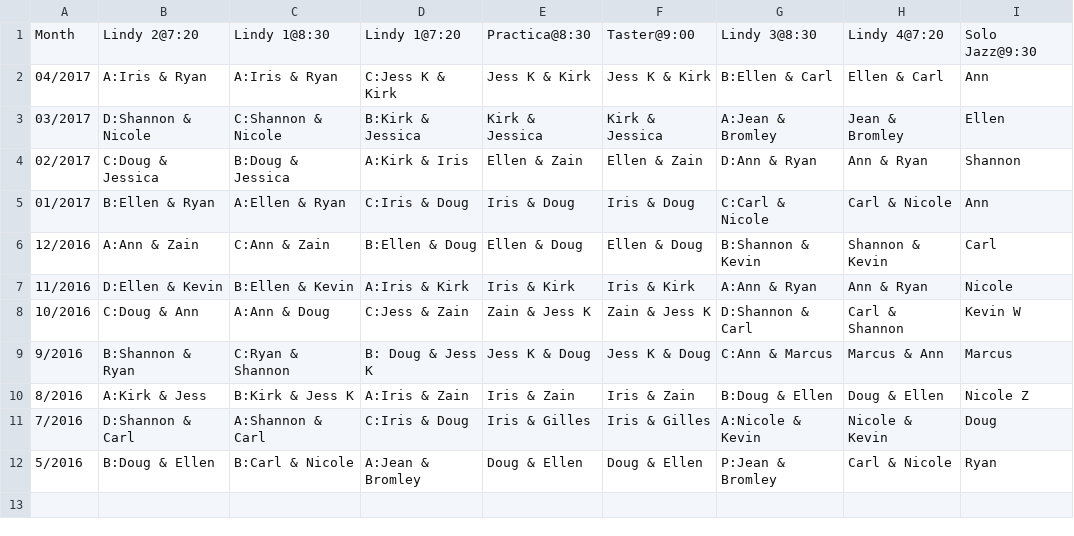
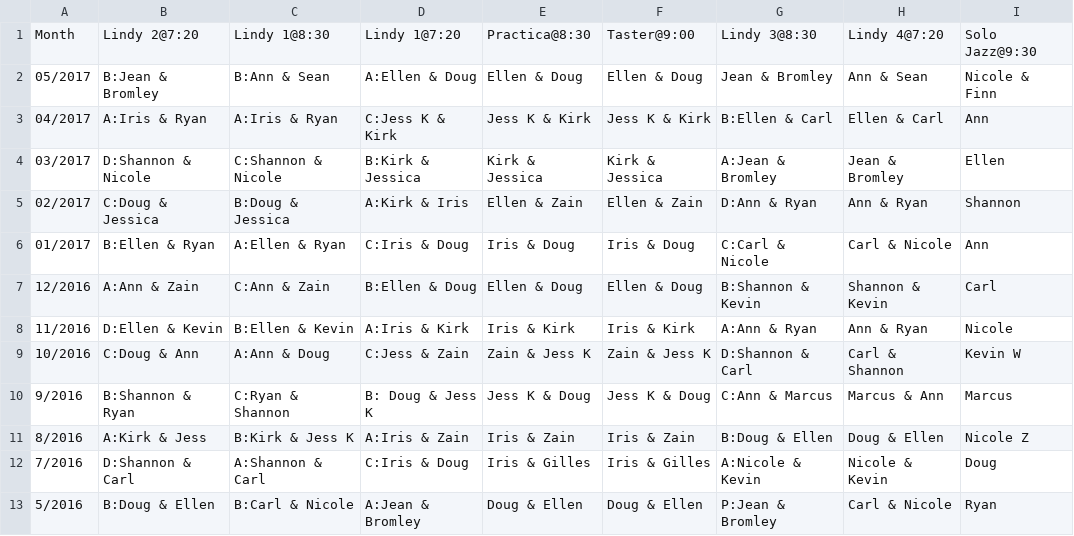
Before and after one commit to SugarPushCode/920-special-static, a CSV file: teacher_schedule.csv, drawn as a sheet.

Commit message:
Update teacher_schedule.csv

```diff
--- a/teacher_schedule.csv
+++ b/teacher_schedule.csv
@@ -1,2 +1,3 @@
 Month,   Lindy 2@7:20,       Lindy 1@8:30 ,      Lindy 1@7:20 ,    Practica@8:30,  Taster@9:00,   Lindy 3@8:30,      Lindy 4@7:20  ,  Solo Jazz@9:30
+05/2017, B:Jean & Bromley,   B:Ann & Sean,       A:Ellen & Doug,   Ellen & Doug,   Ellen & Doug,  Jean & Bromley,    Ann & Sean,      Nicole & Finn
 04/2017, A:Iris & Ryan,      A:Iris & Ryan,      C:Jess K & Kirk,  Jess K & Kirk,  Jess K & Kirk, B:Ellen & Carl,    Ellen & Carl,    Ann
```
